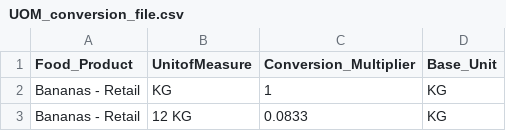
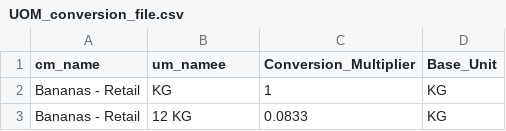
Before and after one commit to MaxSMCON/Group_2, a CSV file: Data Storage/UOM_conversion_file.csv, drawn as a sheet; only a part is shown.

Commit message:
Update UOM_conversion_file.csv

```diff
--- a/Data Storage/UOM_conversion_file.csv
+++ b/Data Storage/UOM_conversion_file.csv
@@ -1,2 +1,2 @@
-Food_Product,UnitofMeasure,Conversion_Multiplier,Base_Unit
+cm_name,um_namee,Conversion_Multiplier,Base_Unit
 Bananas - Retail,KG,1,KG
```
